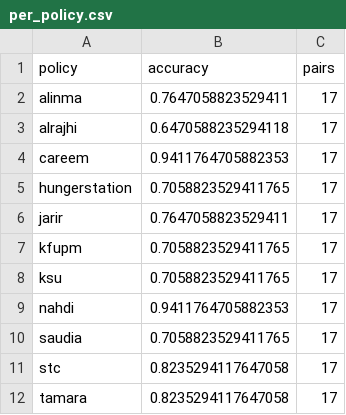
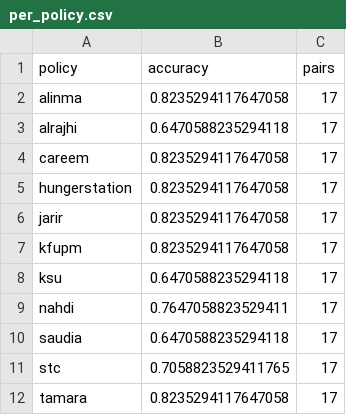
Before and after one commit to dralsarrani/PDPLComplianceCopilot, a CSV file: results/gap_eval/per_policy.csv, drawn as a sheet.

```diff
--- a/results/gap_eval/per_policy.csv
+++ b/results/gap_eval/per_policy.csv
@@ -1,12 +1,12 @@
 policy,accuracy,pairs
-alinma,0.7647058823529411,17
+alinma,0.8235294117647058,17
 alrajhi,0.6470588235294118,17
-careem,0.9411764705882353,17
-hungerstation,0.7058823529411765,17
-jarir,0.7647058823529411,17
-kfupm,0.7058823529411765,17
-ksu,0.7058823529411765,17
-nahdi,0.9411764705882353,17
-saudia,0.7058823529411765,17
-stc,0.8235294117647058,17
+careem,0.8235294117647058,17
+hungerstation,0.8235294117647058,17
+jarir,0.8235294117647058,17
+kfupm,0.8235294117647058,17
+ksu,0.6470588235294118,17
+nahdi,0.7647058823529411,17
+saudia,0.6470588235294118,17
+stc,0.7058823529411765,17
 tamara,0.8235294117647058,17
```
Also changed, not shown: results/gap_eval/disagreements.csv, results/gap_opp115/evidence_labels.csv, 34 other files.
